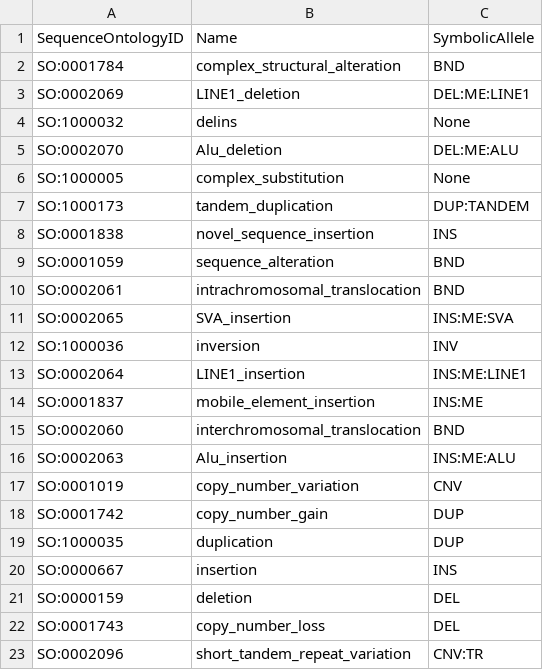
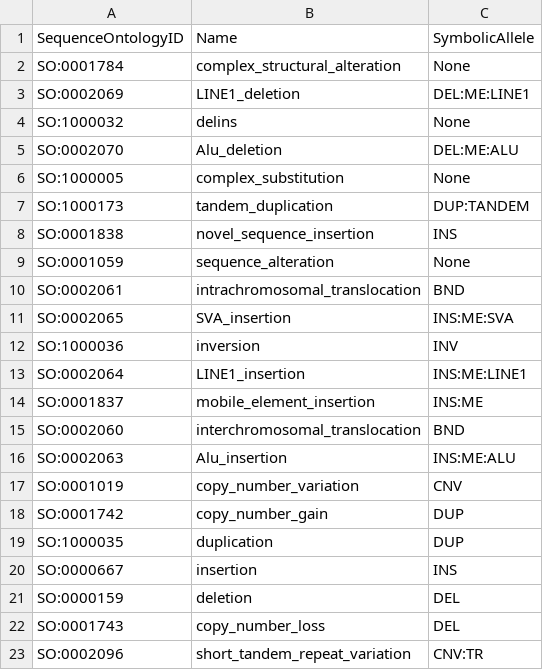
Before and after one commit to EBIvariation/convertGVFtoVCF, a TSV file: convert_gvf_to_vcf/etc/sequence_ontology_symbolic_alleles.tsv, drawn as a sheet.

Commit message:
edits to the symbolic alleles

```diff
--- a/convert_gvf_to_vcf/etc/sequence_ontology_symbolic_alleles.tsv
+++ b/convert_gvf_to_vcf/etc/sequence_ontology_symbolic_alleles.tsv
@@ -1,3 +1,3 @@
 SequenceOntologyID	Name	SymbolicAllele
-SO:0001784	complex_structural_alteration	BND
+SO:0001784	complex_structural_alteration	None
 SO:0002069	LINE1_deletion	DEL:ME:LINE1
@@ -8,3 +8,3 @@ SO:1000173	tandem_duplication	DUP:TANDEM
 SO:0001838	novel_sequence_insertion	INS
-SO:0001059	sequence_alteration	BND
+SO:0001059	sequence_alteration	None
 SO:0002061	intrachromosomal_translocation	BND
```
